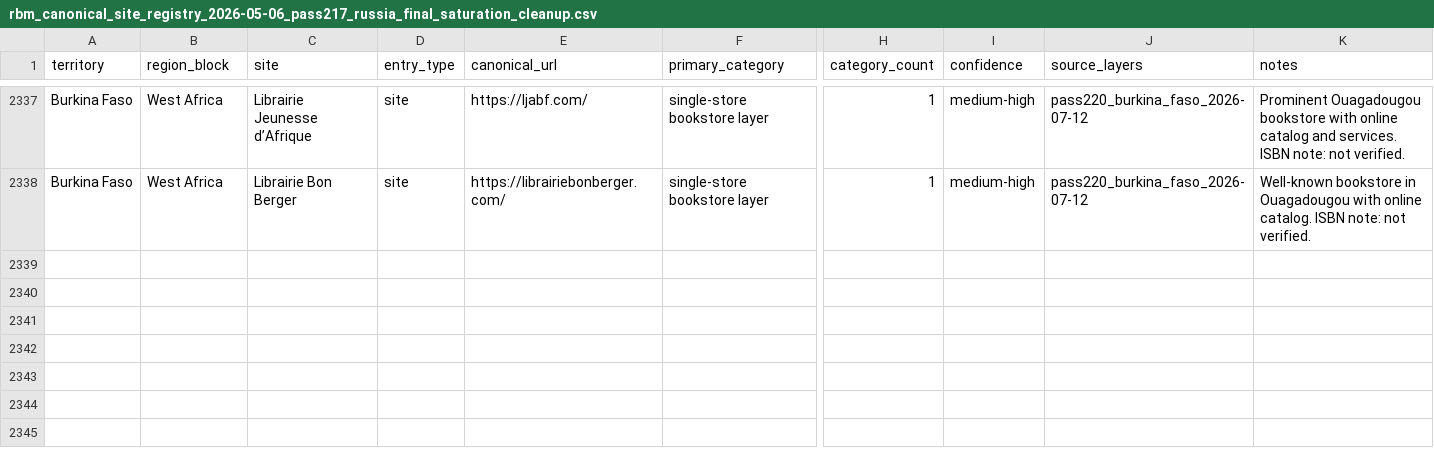
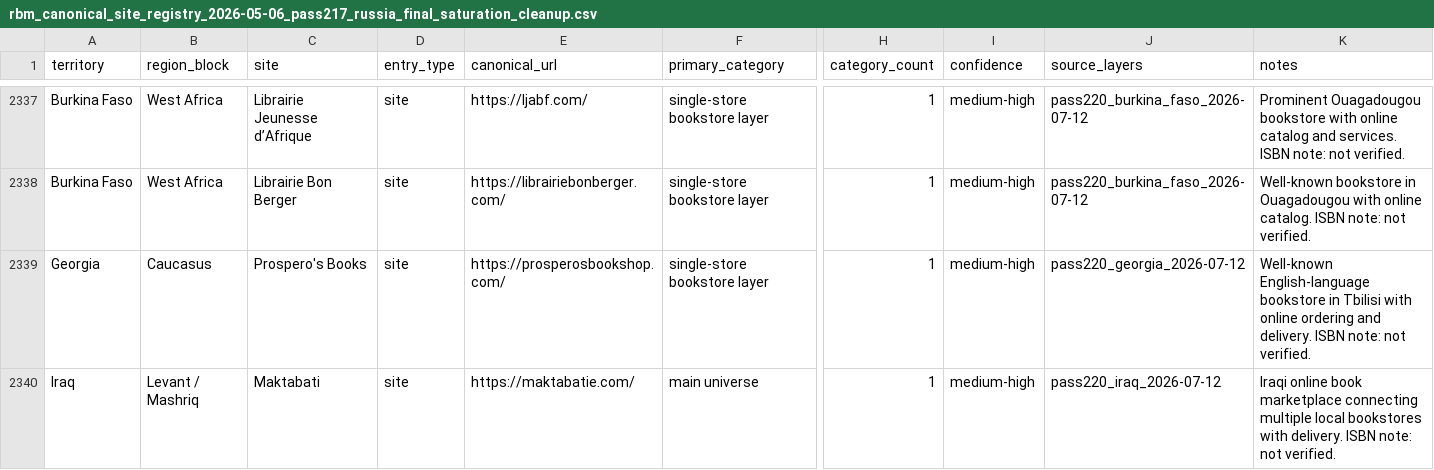
Before and after one commit to davidgn/rbm_crawlers, a CSV file: data/rbm_canonical_site_registry_2026-05-06_pass217_russia_final_saturation_cleanup.csv, drawn as a sheet; only a part is shown, gaps mark what is left out; rows hold the shown columns only; the diff names each change by its address in the sheet, - before the commit and + after, or states it on an @@ line.

Commit message:
Pass220 Georgia/Iraq Sweep: Add 2 registry entries + 2 spiders (Prospero's Books GE, Maktabati IQ)

```diff
--- a/data/rbm_canonical_site_registry_2026-05-06_pass217_russia_final_saturation_cleanup.csv
+++ b/data/rbm_canonical_site_registry_2026-05-06_pass217_russia_final_saturation_cleanup.csv
+row 2339: Georgia | Caucasus | Prospero's Books | site | https://prosperosbookshop.com/ | single-store bookstore layer | 1 | medium-high | pass220_georgia_2026-07-12 | Well-known English-language bookstore in Tbilisi with online ordering and delivery. ISBN note: not verified.
+row 2340: Iraq | Levant / Mashriq | Maktabati | site | https://maktabatie.com/ | main universe | 1 | medium-high | pass220_iraq_2026-07-12 | Iraqi online book marketplace connecting multiple local bookstores with delivery. ISBN note: not verified.
```
Also changed, not shown: 2 other files.
